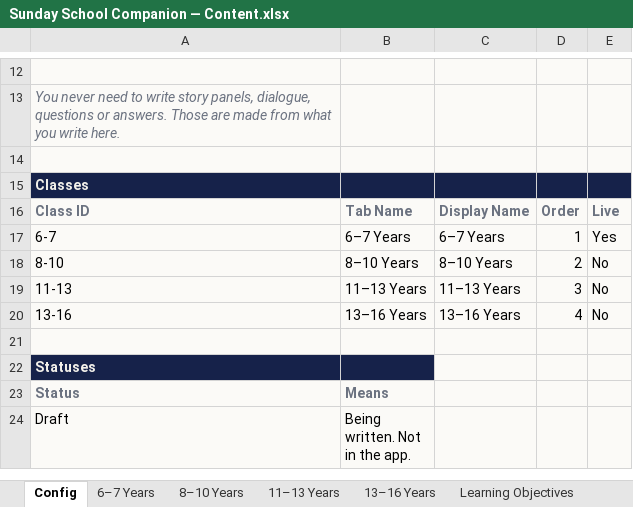
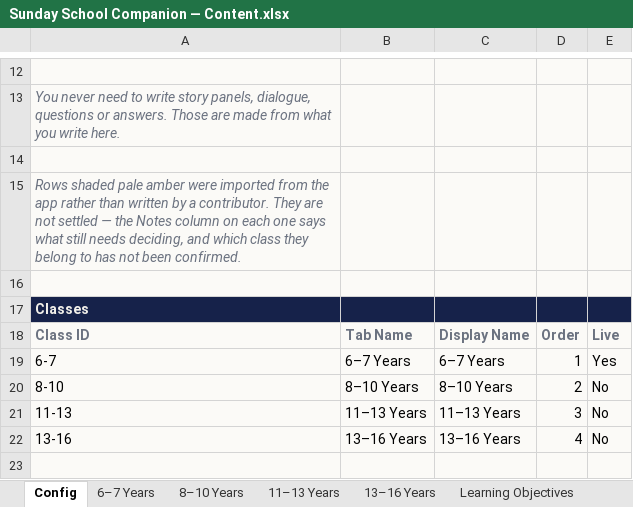
Before and after one commit to Mobin1910/Sunday-school-companion, an Excel workbook: tools/sheet/Sunday School Companion — Content.xlsx, sheet Config, drawn as a sheet; only a part is shown, gaps mark what is left out; the shorter side is filled out with more unchanged rows; values as stored, in another font and other column widths than the file's, no borders; the diff names each change by its address in the sheet, - before the commit and + after, or states it on an @@ line.

```diff
--- a/tools/sheet/Sunday School Companion — Content.xlsx (sheet Config)
+++ b/tools/sheet/Sunday School Companion — Content.xlsx (sheet Config)
+row 15: Rows shaded pale amber were imported from the app rather than written by a contributor. They are not settled — the Notes column on each one says what still needs deciding, and which class they belong to has not been confirmed.
+row 16: (empty)
```
Also changed, not shown: sheet 6–7 Years, sheet Learning Objectives, 2 other files.
